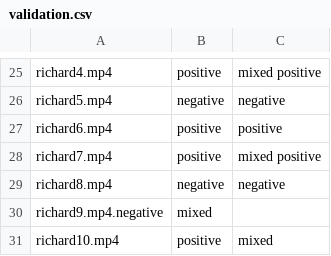
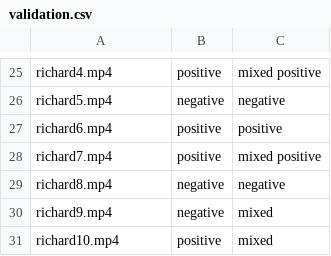
Before and after one commit to JowettC/Video-Sentiment-Analysis-4layers, a CSV file: ezekiel/Facial Emotions with Flask app/uploads/validation.csv, drawn as a sheet; only a part is shown, gaps mark what is left out; removed rows and columns are numbered as before the commit, all else as after; the diff names each change by its address in the sheet, - before the commit and + after, or states it on an @@ line.

Commit message:
Update validation.csv

```diff
--- a/ezekiel/Facial Emotions with Flask app/uploads/validation.csv
+++ b/ezekiel/Facial Emotions with Flask app/uploads/validation.csv
-row 30: richard9.mp4.negative | mixed
+row 30: richard9.mp4 | negative | mixed
```
